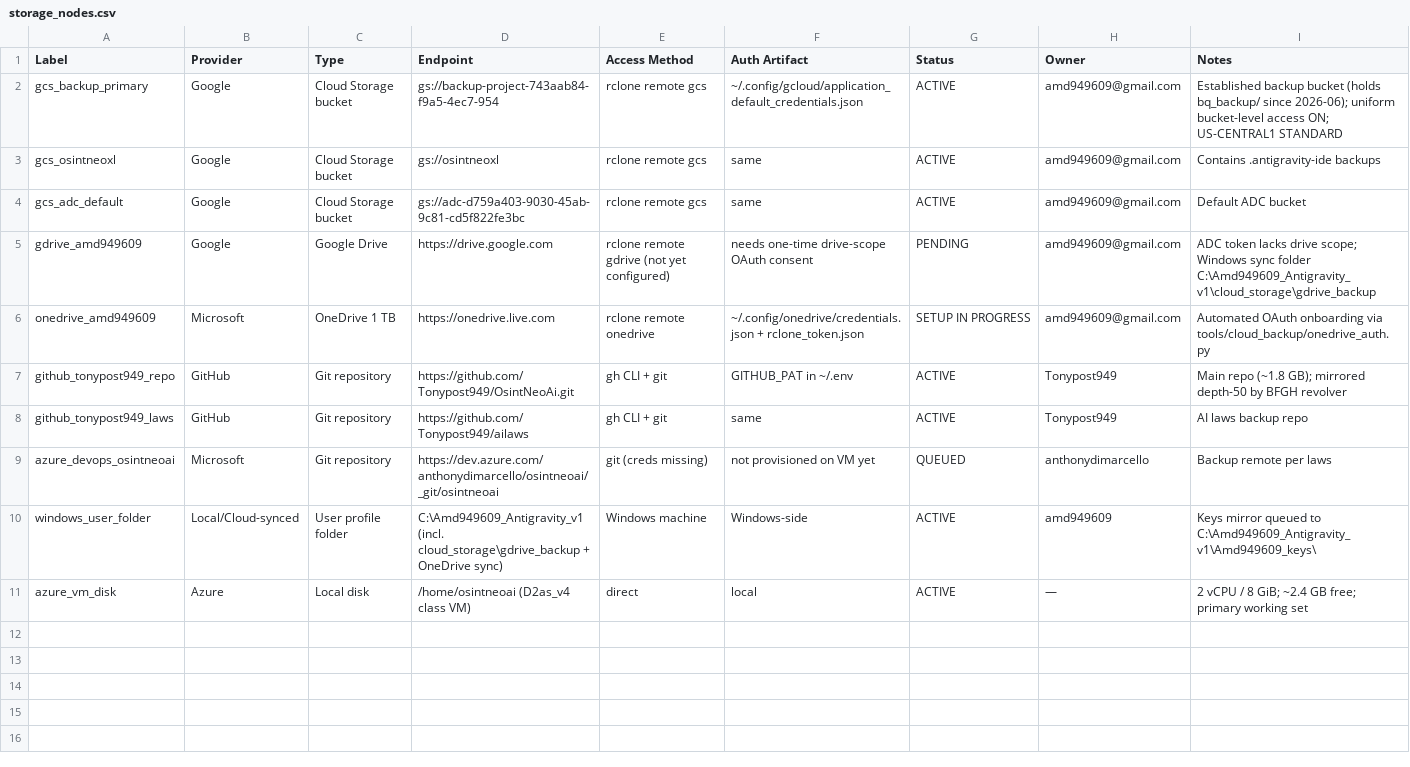
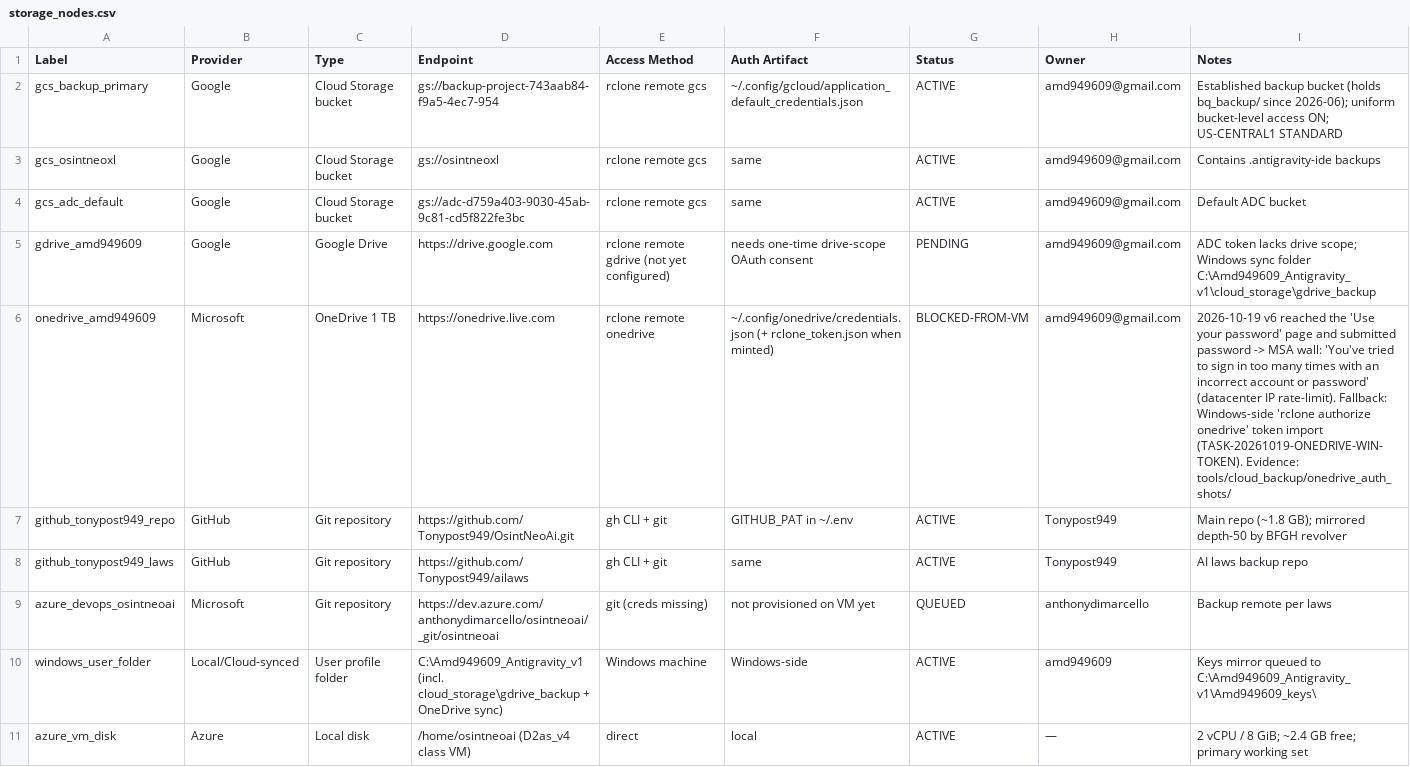
Before and after one commit to Tonypost949/cloud-backup, a CSV file: storage_nodes.csv, drawn as a sheet.

Commit message:
OneDrive onboarding v6: validated passkey-bypass chain (WebAuthn stub -> Sign in another way -> Use your password); VM blocked at MSA rate-limit wall; fallback = Windows-side token import; registry + directions refreshed

```diff
--- a/storage_nodes.csv
+++ b/storage_nodes.csv
@@ -5,3 +5,3 @@ gcs_adc_default,Google,Cloud Storage bucket,gs://adc-d759a403-9030-45ab-9c81-cd5
 gdrive_amd949609,Google,Google Drive,https://drive.google.com,rclone remote gdrive (not yet configured),needs one-time drive-scope OAuth consent,PENDING,amd949609@gmail.com,"ADC token lacks drive scope; Windows sync folder C:\Amd949609_Antigravity_v1\cloud_storage\gdrive_backup"
-onedrive_amd949609,Microsoft,OneDrive 1 TB,https://onedrive.live.com,rclone remote onedrive,~/.config/onedrive/credentials.json + rclone_token.json,SETUP IN PROGRESS,amd949609@gmail.com,Automated OAuth onboarding via tools/cloud_backup/onedrive_auth.py
+onedrive_amd949609,Microsoft,OneDrive 1 TB,https://onedrive.live.com,rclone remote onedrive,~/.config/onedrive/credentials.json (+ rclone_token.json when minted),BLOCKED-FROM-VM,amd949609@gmail.com,"2026-10-19 v6 reached the 'Use your password' page and submitted password -> MSA wall: 'You've tried to sign in too many times with an incorrect account or password' (datacenter IP rate-limit). Fallback: Windows-side 'rclone authorize onedrive' token import (TASK-20261019-ONEDRIVE-WIN-TOKEN). Evidence: tools/cloud_backup/onedrive_auth_shots/"
 github_tonypost949_repo,GitHub,Git repository,https://github.com/Tonypost949/OsintNeoAi.git,gh CLI + git,GITHUB_PAT in ~/.env,ACTIVE,Tonypost949,Main repo (~1.8 GB); mirrored depth-50 by BFGH revolver
```
Also changed, not shown: 6 other files.
